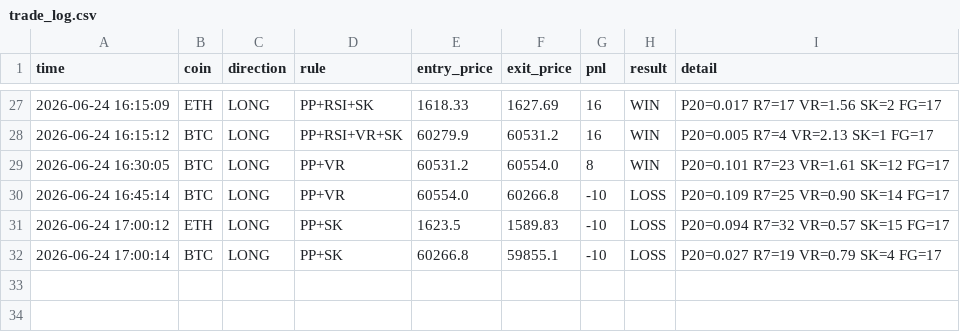
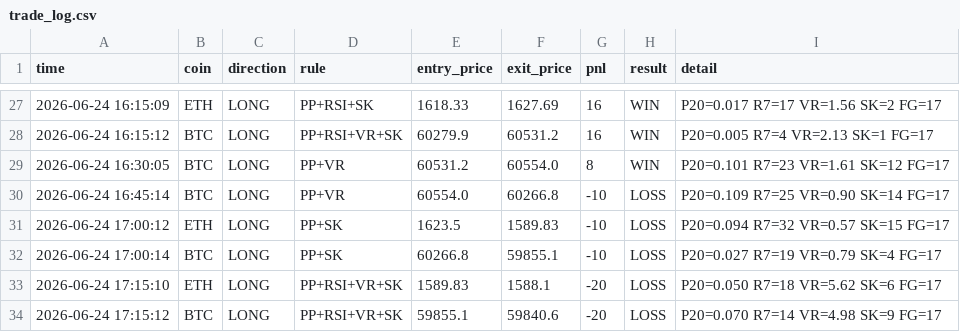
Before and after one commit to 1413540839/event-monitor, a CSV file: trade_log.csv, drawn as a sheet; only a part is shown, gaps mark what is left out; the diff names each change by its address in the sheet, - before the commit and + after, or states it on an @@ line.

Commit message:
update trade log

```diff
--- a/trade_log.csv
+++ b/trade_log.csv
+row 33: 2026-06-24 17:15:10 | ETH | LONG | PP+RSI+VR+SK | 1589.83 | 1588.1 | -20 | LOSS | P20=0.050 R7=18 VR=5.62 SK=6 FG=17
+row 34: 2026-06-24 17:15:12 | BTC | LONG | PP+RSI+VR+SK | 59855.1 | 59840.6 | -20 | LOSS | P20=0.070 R7=14 VR=4.98 SK=9 FG=17
```
